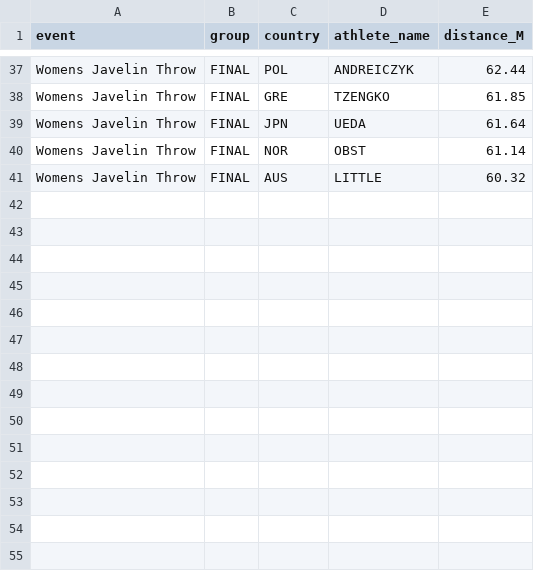
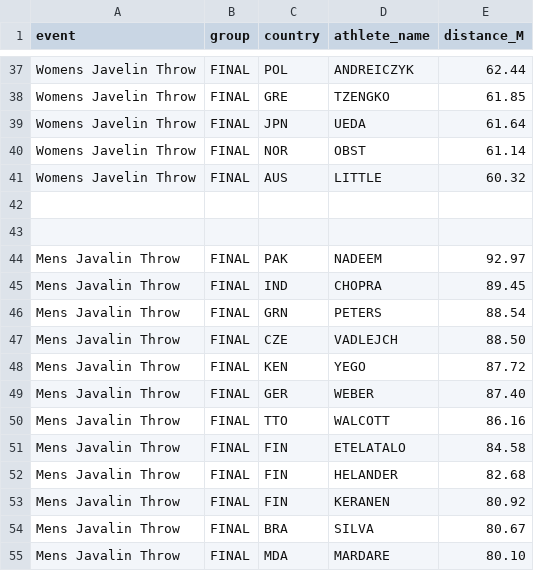
Before and after one commit to PythonCoderUnicorn/Paris2024Olympics, a CSV file: athletics/javelinthrow.csv, drawn as a sheet; only a part is shown, gaps mark what is left out; the diff names each change by its address in the sheet, - before the commit and + after, or states it on an @@ line.

Commit message:
Update javelinthrow.csv

```diff
--- a/athletics/javelinthrow.csv
+++ b/athletics/javelinthrow.csv
+row 42: (empty)
+row 43: (empty)
+row 44: Mens Javalin Throw | FINAL | PAK | NADEEM | 92.97
+row 45: Mens Javalin Throw | FINAL | IND | CHOPRA | 89.45
+row 46: Mens Javalin Throw | FINAL | GRN | PETERS | 88.54
+row 47: Mens Javalin Throw | FINAL | CZE | VADLEJCH | 88.50
+row 48: Mens Javalin Throw | FINAL | KEN | YEGO | 87.72
+row 49: Mens Javalin Throw | FINAL | GER | WEBER | 87.40
+row 50: Mens Javalin Throw | FINAL | TTO | WALCOTT | 86.16
+row 51: Mens Javalin Throw | FINAL | FIN | ETELATALO | 84.58
+row 52: Mens Javalin Throw | FINAL | FIN | HELANDER | 82.68
+row 53: Mens Javalin Throw | FINAL | FIN | KERANEN | 80.92
+row 54: Mens Javalin Throw | FINAL | BRA | SILVA | 80.67
+row 55: Mens Javalin Throw | FINAL | MDA | MARDARE | 80.10
```
